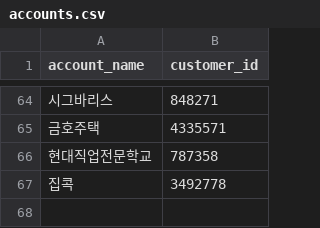
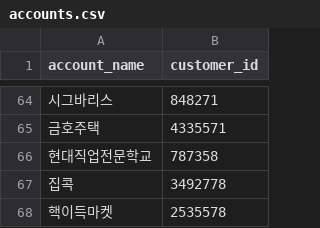
Before and after one commit to gimsudal20-prog/DA_target, a CSV file: accounts.csv, drawn as a sheet; only a part is shown, gaps mark what is left out; the diff names each change by its address in the sheet, - before the commit and + after, or states it on an @@ line.

```diff
--- a/accounts.csv
+++ b/accounts.csv
+row 68: 핵이득마켓 | 2535578
```
Also changed, not shown: 7 other files.
